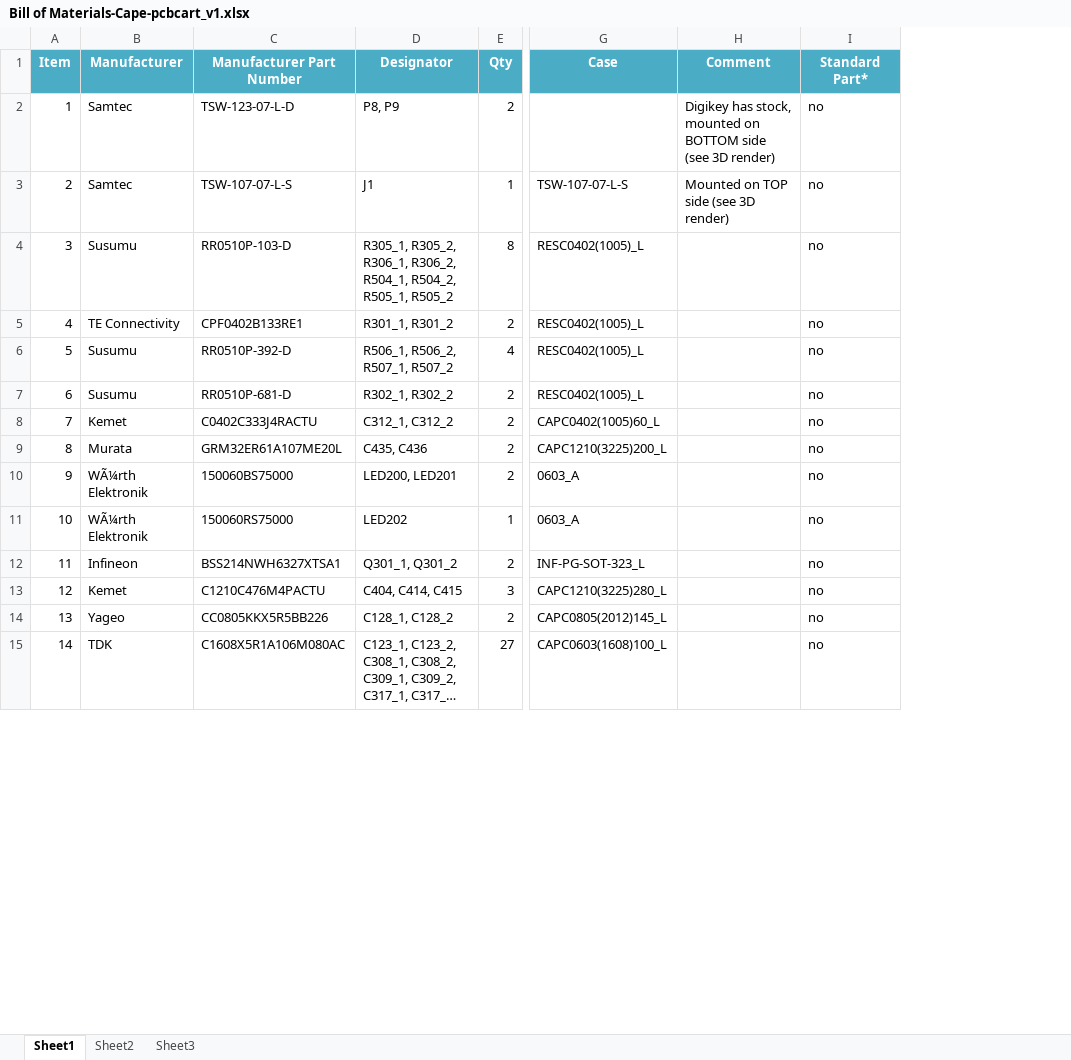
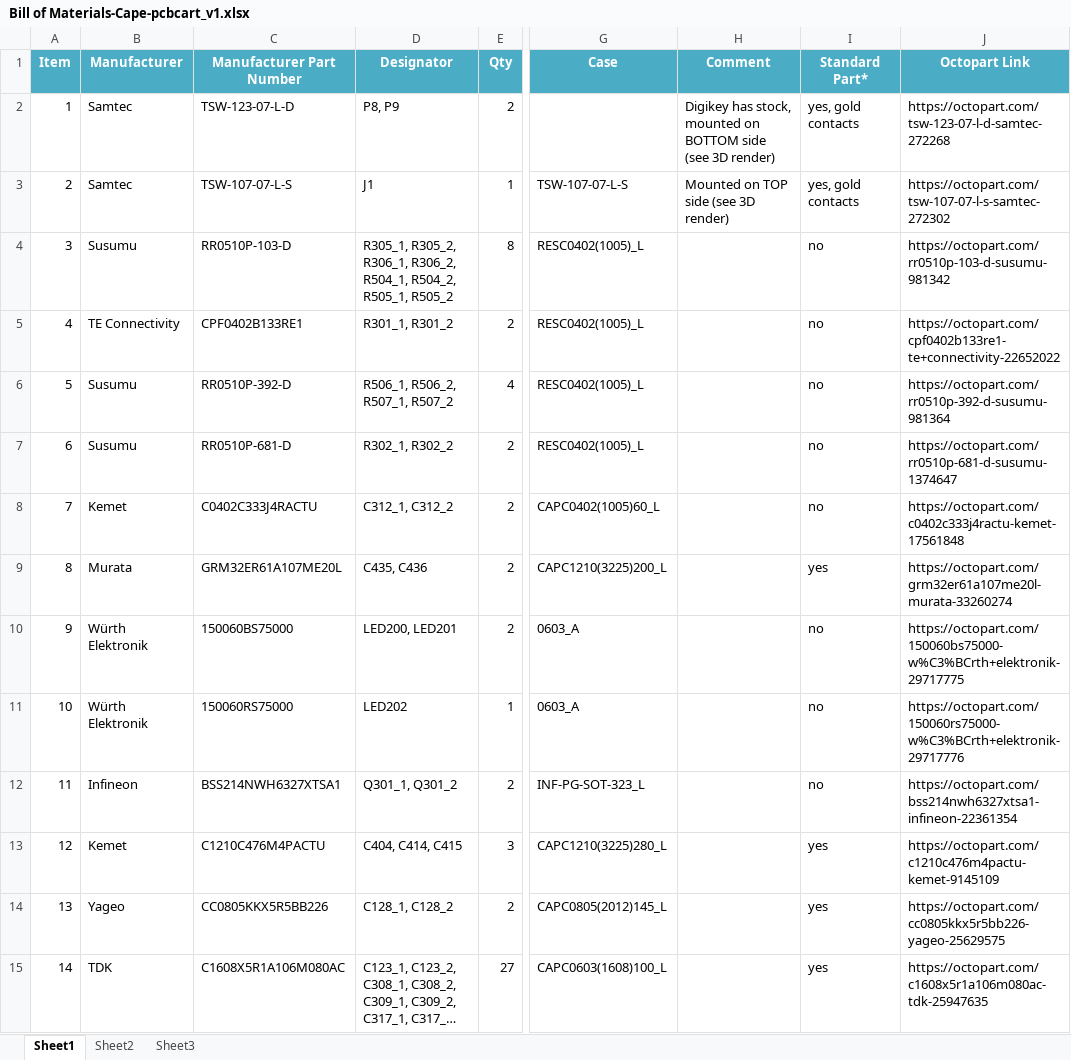
Before and after one commit to ETHZ-TEC/RocketLogger, an Excel workbook: hardware/pcb/Cape/Project Outputs for Cape/BOM/Bill of Materials-Cape-pcbcart_v1.xlsx, sheet Sheet1, drawn as a sheet; only a part is shown, gaps mark what is left out; long unchanged cells end in …; values as stored, in another font and other column widths than the file's, no borders; conditional formats not drawn; the diff covers the shown part only; the diff names each change by its address in the sheet, - before the commit and + after, or states it on an @@ line.

```diff
--- a/hardware/pcb/Cape/Project Outputs for Cape/BOM/Bill of Materials-Cape-pcbcart_v1.xlsx (sheet Sheet1)
+++ b/hardware/pcb/Cape/Project Outputs for Cape/BOM/Bill of Materials-Cape-pcbcart_v1.xlsx (sheet Sheet1)
+column J (Octopart Link), rows 2-15: https://octopart.com/tsw-123-07-l-d-samtec-272268 | https://octopart.com/tsw-107-07-l-s-samtec-272302 | https://octopart.com/rr0510p-103-d-susumu-981342 | https://octopart.com/cpf0402b133re1-te+connectivity-22652022 | https://octopart.com/rr0510p-392-d-susumu-981364 | https://octopart.com/rr0510p-681-d-susumu-1374647 | https://octopart.com/c0402c333j4ractu-kemet-17561848 | https://octopart.com/grm32er61a107me20l-murata-33260274 | https://octopart.com/150060bs75000-w%C3%BCrth+elektronik-29717775 | https://octopart.com/150060rs75000-w%C3%BCrth+elektronik-29717776 | https://octopart.com/bss214nwh6327xtsa1-infineon-22361354 | https://octopart.com/c1210c476m4pactu-kemet-9145109 | https://octopart.com/cc0805kkx5r5bb226-yageo-25629575 | https://octopart.com/c1608x5r1a106m080ac-tdk-25947635
-I2:I3 (Standard Part*): no
+I2:I3 (Standard Part*): yes, gold contacts
-I9 (Standard Part*): no
+I9 (Standard Part*): yes
-B10:B11 (Manufacturer): WÃ¼rth Elektronik
+B10:B11 (Manufacturer): Würth Elektronik
-I13:I15 (Standard Part*): no
+I13:I15 (Standard Part*): yes
```
Also changed, not shown: 41 edited cells elsewhere in this sheet, 2 other files.
